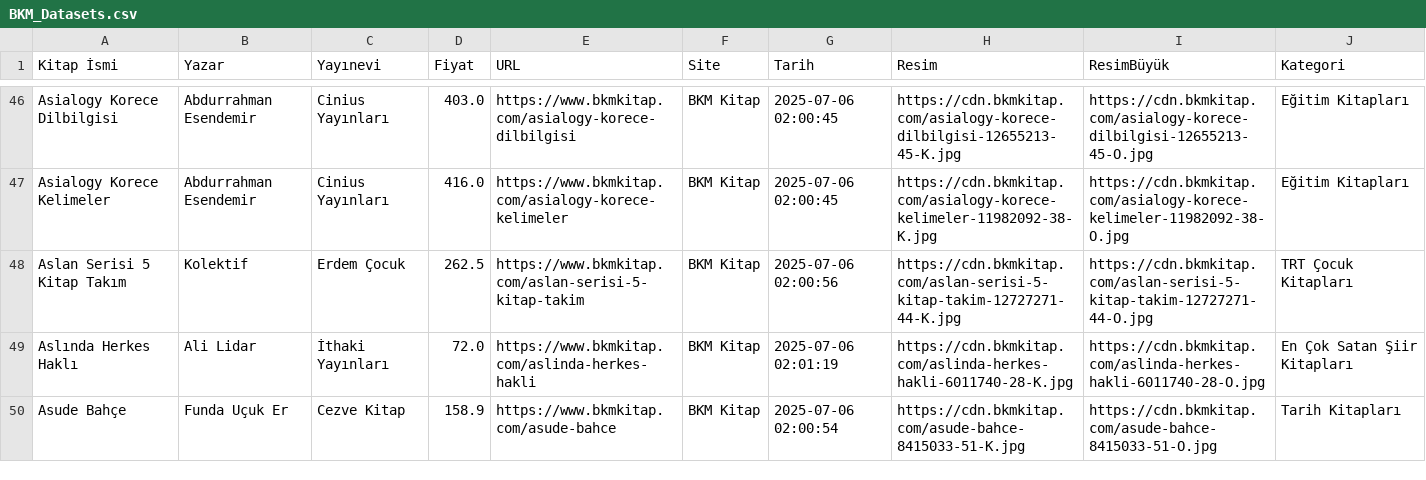
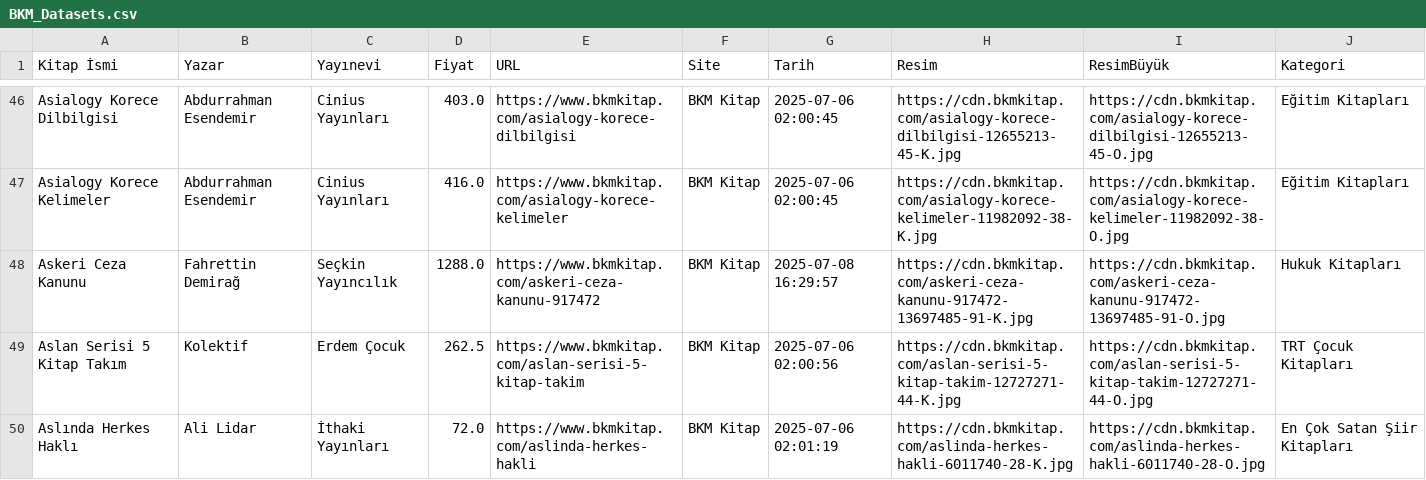
Before and after one commit to fzozyurt/BookStoresDatasets, a CSV file: Data/BKM_Datasets.csv, drawn as a sheet; only a part is shown, gaps mark what is left out; the shorter side is filled out with more unchanged rows; the diff covers the shown part only; the diff names each change by its address in the sheet, - before the commit and + after, or states it on an @@ line.

```diff
--- a/Data/BKM_Datasets.csv
+++ b/Data/BKM_Datasets.csv
+row 48: Askeri Ceza Kanunu | Fahrettin Demirağ | Seçkin Yayıncılık | 1288.0 | https://www.bkmkitap.com/askeri-ceza-kanunu-917472 | BKM Kitap | 2025-07-08 16:29:57 | https://cdn.bkmkitap.com/askeri-ceza-kanunu-917472-13697485-91-K.jpg | https://cdn.bkmkitap.com/askeri-ceza-kanunu-917472-13697485-91-O.jpg | Hukuk Kitapları
```
Also changed, not shown: 9 added rows, 1 removed row and 2 edited cells elsewhere in this file, 2 other files.
